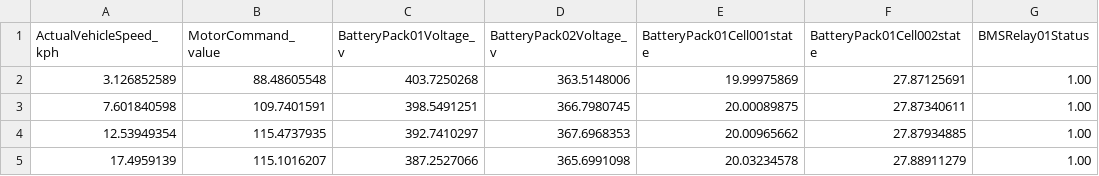
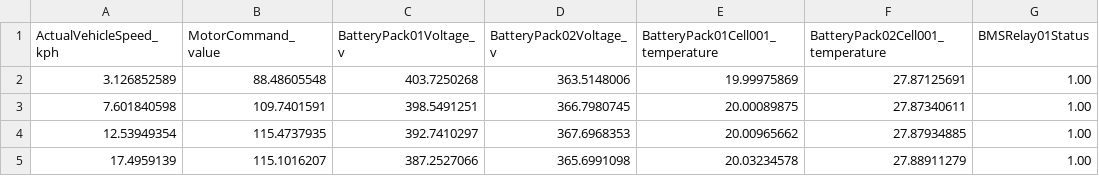
Before and after one commit to aws-samples/aws-iot-fleetwise-evbatterymonitoring, a CSV file: simulatedvehicle/canreplay/config/ev/evdemo_tempissue.csv, drawn as a sheet; only a part is shown.

```diff
--- a/simulatedvehicle/canreplay/config/ev/evdemo_tempissue.csv
+++ b/simulatedvehicle/canreplay/config/ev/evdemo_tempissue.csv
@@ -1,2 +1,2 @@
-ActualVehicleSpeed_kph;MotorCommand_value;BatteryPack01Voltage_v;BatteryPack02Voltage_v;BatteryPack01Cell001state;BatteryPack01Cell002state;BMSRelay01Status
+ActualVehicleSpeed_kph;MotorCommand_value;BatteryPack01Voltage_v;BatteryPack02Voltage_v;BatteryPack01Cell001_temperature;BatteryPack02Cell001_temperature;BMSRelay01Status
 3.126852589;88.48605548;403.7250268;363.5148006;19.99975869;27.87125691;1.00
```
Also changed, not shown: 2 other files.
